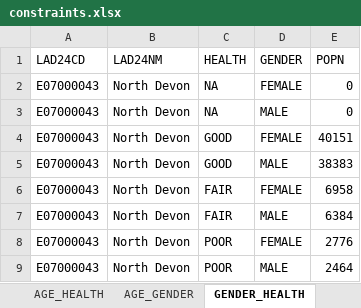
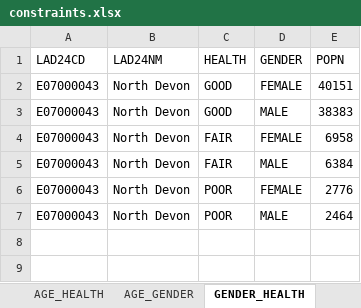
Before and after one commit to southwest-analytics/intersectionality_using_ipf, an Excel workbook: worked_example/data/constraints.xlsx, sheet GENDER_HEALTH, drawn as a sheet; values as stored, in another font and other column widths than the file's, no borders; the diff names each change by its address in the sheet, - before the commit and + after, or states it on an @@ line.

```diff
--- a/worked_example/data/constraints.xlsx (sheet GENDER_HEALTH)
+++ b/worked_example/data/constraints.xlsx (sheet GENDER_HEALTH)
-row 2: E07000043 | North Devon | NA | FEMALE | 0
-row 3: E07000043 | North Devon | NA | MALE | 0
```
Also changed, not shown: sheet AGE_HEALTH, worked_example/data/marginals.xlsx, 1 other file.
